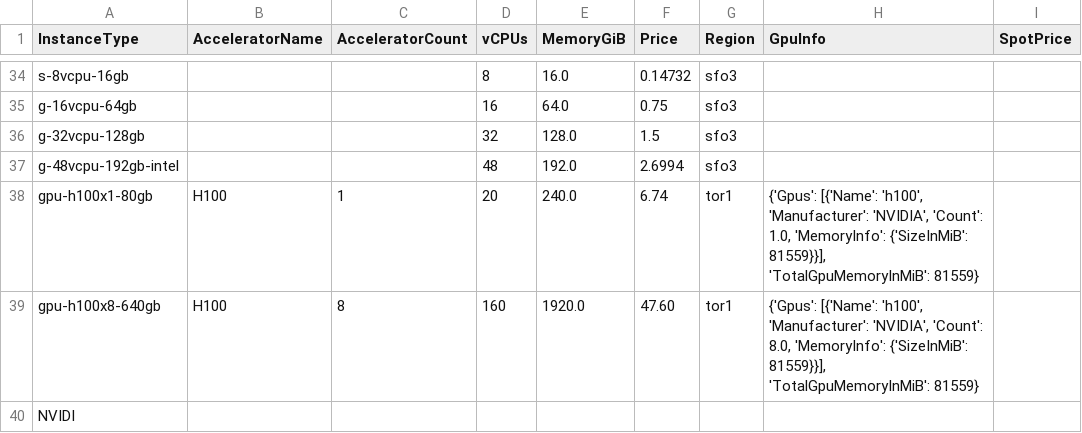
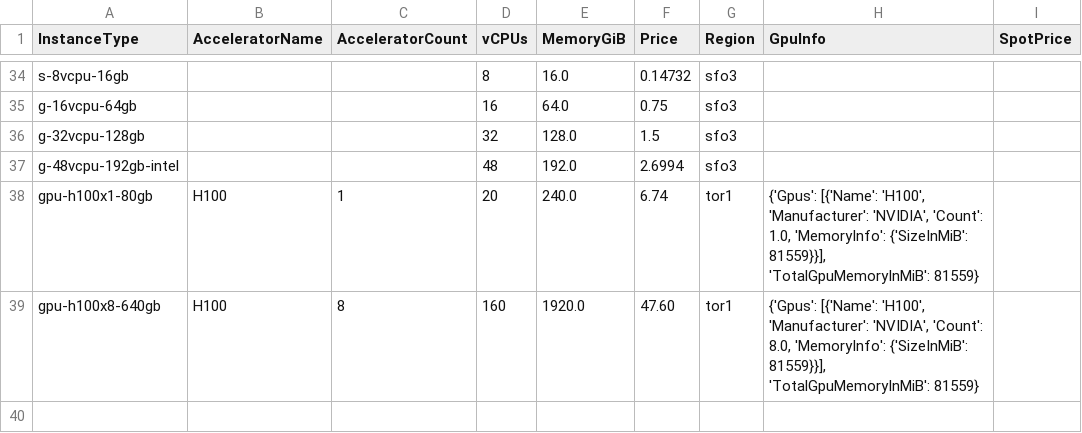
Before and after one commit to skypilot-org/skypilot-catalog, a CSV file: catalogs/v5/do/vms.csv, drawn as a sheet; only a part is shown, gaps mark what is left out.

Commit message:
Update vms.csv

```diff
--- a/catalogs/v5/do/vms.csv
+++ b/catalogs/v5/do/vms.csv
@@ -37,4 +37,3 @@ g-32vcpu-128gb,,,32,128.0,1.5,sfo3,,
 g-48vcpu-192gb-intel,,,48,192.0,2.6994,sfo3,,
-gpu-h100x1-80gb,H100,1,20,240.0,6.74,tor1,"{'Gpus': [{'Name': 'h100', 'Manufacturer': 'NVIDIA', 'Count': 1.0, 'MemoryInfo': {'SizeInMiB': 81559}}], 'TotalGpuMemoryInMiB': 81559}",
-gpu-h100x8-640gb,H100,8,160,1920.0,47.60,tor1,"{'Gpus': [{'Name': 'h100', 'Manufacturer': 'NVIDIA', 'Count': 8.0, 'MemoryInfo': {'SizeInMiB': 81559}}], 'TotalGpuMemoryInMiB': 81559}",
-NVIDI
+gpu-h100x1-80gb,H100,1,20,240.0,6.74,tor1,"{'Gpus': [{'Name': 'H100', 'Manufacturer': 'NVIDIA', 'Count': 1.0, 'MemoryInfo': {'SizeInMiB': 81559}}], 'TotalGpuMemoryInMiB': 81559}",
+gpu-h100x8-640gb,H100,8,160,1920.0,47.60,tor1,"{'Gpus': [{'Name': 'H100', 'Manufacturer': 'NVIDIA', 'Count': 8.0, 'MemoryInfo': {'SizeInMiB': 81559}}], 'TotalGpuMemoryInMiB': 81559}",
```
